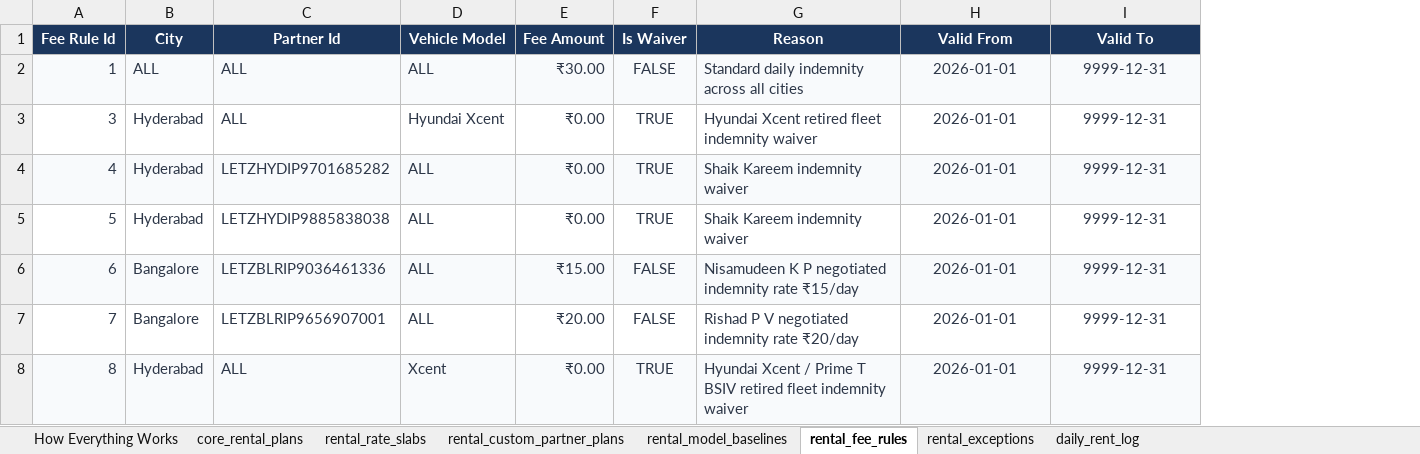
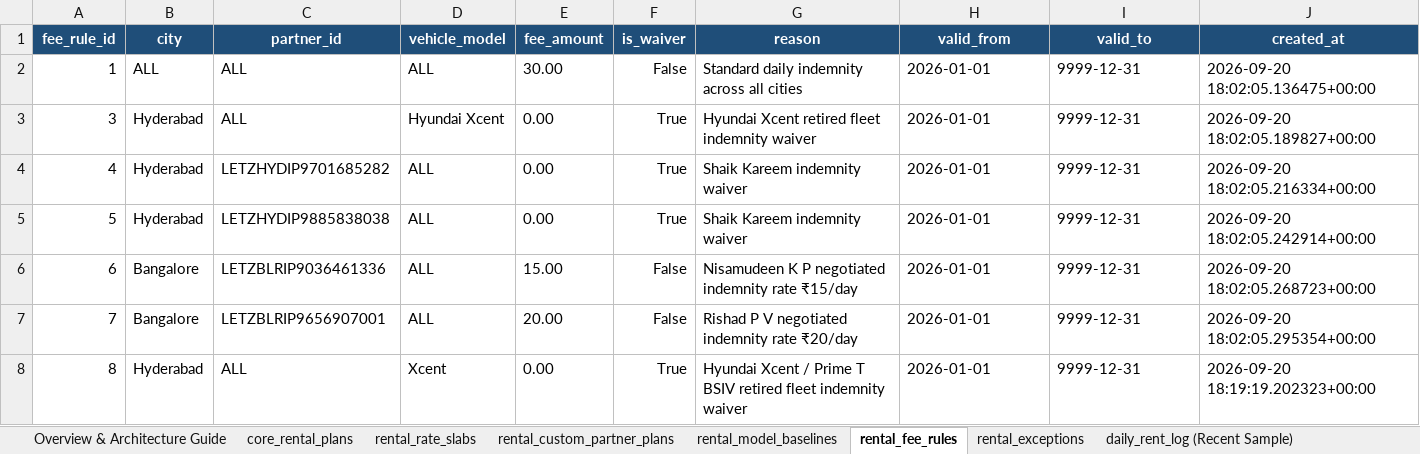
Before and after one commit to aayush-letzryd/backend, an Excel workbook: Rental Final Table/LetzRyd_Rental_Master_Architecture.xlsx, sheet rental_fee_rules, drawn as a sheet; values as stored, in another font and other column widths than the file's, no borders; removed rows and columns are numbered as before the commit, all else as after; the diff names each change by its address in the sheet, - before the commit and + after, or states it on an @@ line.

Commit message:
docs(rental): finalize master architecture workbook with hisaab audit and variance analysis

```diff
--- a/Rental Final Table/LetzRyd_Rental_Master_Architecture.xlsx (sheet rental_fee_rules)
+++ b/Rental Final Table/LetzRyd_Rental_Master_Architecture.xlsx (sheet rental_fee_rules)
-sheet tab: How Everything Works
+sheet tab: Overview & Architecture Guide
-sheet tab: daily_rent_log
+sheet tab: daily_rent_log (Recent Sample)
-column E, rows 2-8: ₹30.00 | ₹0.00 | ₹0.00 | ₹0.00 | ₹15.00 | ₹20.00 | ₹0.00
-column F, rows 2-8: FALSE | TRUE | TRUE | TRUE | FALSE | FALSE | TRUE
+column E, rows 2-8: 30.00 | 0.00 | 0.00 | 0.00 | 15.00 | 20.00 | 0.00
+column F, rows 2-8: False | True | True | True | False | False | True
+column J, rows 2-8: 2026-09-20 18:02:05.136475+00:00 | 2026-09-20 18:02:05.189827+00:00 | 2026-09-20 18:02:05.216334+00:00 | 2026-09-20 18:02:05.242914+00:00 | 2026-09-20 18:02:05.268723+00:00 | 2026-09-20 18:02:05.295354+00:00 | 2026-09-20 18:19:19.202323+00:00
-row 1: Fee Rule Id | City | Partner Id | Vehicle Model | Fee Amount | Is Waiver | Reason | Valid From | Valid To
+row 1: fee_rule_id | city | partner_id | vehicle_model | fee_amount | is_waiver | reason | valid_from | valid_to | created_at
-A2:D2 fill: #F8FAFC
+A2:D2 fill: none
-A2:D8 text colour: #2D3748
+A2:D8 text colour: black
-G2:I2 fill: #F8FAFC
+G2:I2 fill: none
-G2:I8 text colour: #2D3748
+G2:I8 text colour: black
-H2:I8 alignment: center
+H2:I8 alignment: left
-A4:D4 fill: #F8FAFC
+A4:D4 fill: none
-G4:I4 fill: #F8FAFC
+G4:I4 fill: none
-A6:D6 fill: #F8FAFC
+A6:D6 fill: none
-G6:I6 fill: #F8FAFC
+G6:I6 fill: none
-A8:D8 fill: #F8FAFC
+A8:D8 fill: none
-G8:I8 fill: #F8FAFC
+G8:I8 fill: none
```
Also changed, not shown: sheet daily_rent_log (Recent Sample), sheet rental_custom_partner_plans, sheet rental_rate_slabs, sheet rental_model_baselines, sheet Overview & Architecture Guide, sheet core_rental_plans, 1 more sheet, other sheet tabs.
